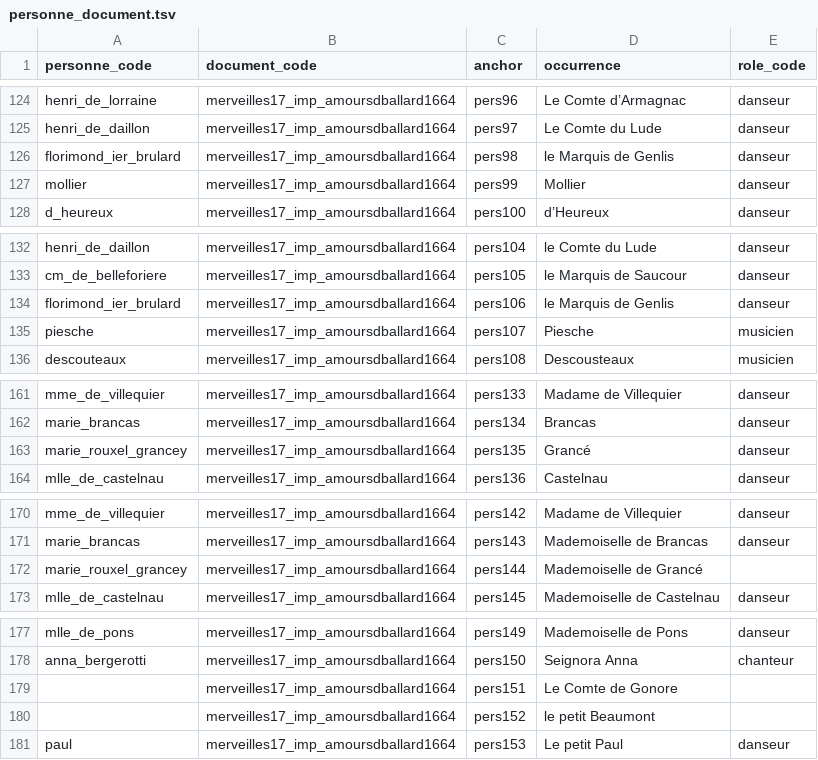
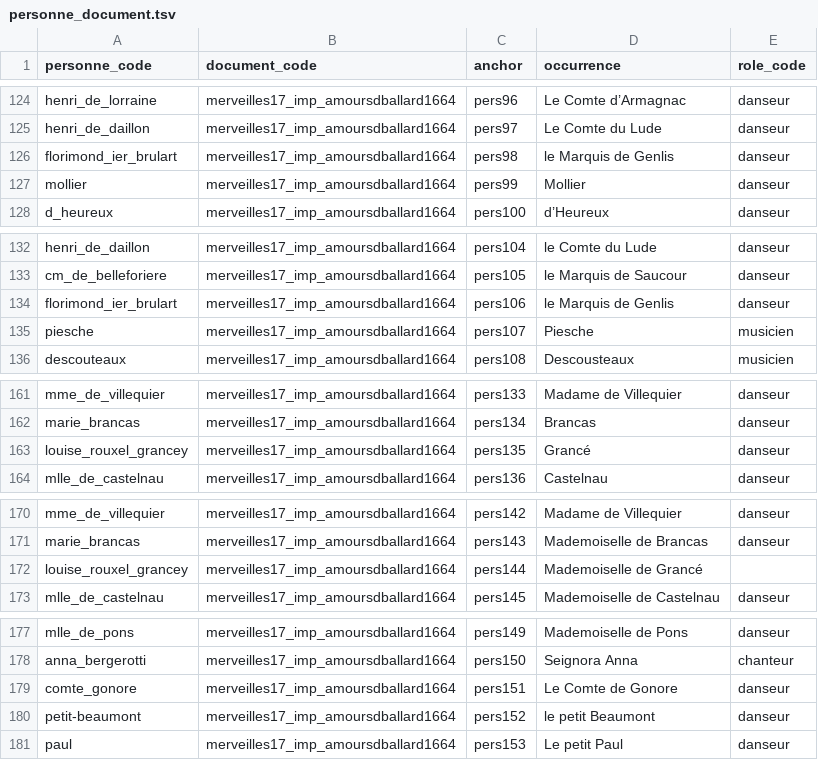
Before and after one commit to fetes17/merveilles17, a TSV file: site/data/personne_document.tsv, drawn as a sheet; only a part is shown, gaps mark what is left out; the diff covers the shown part only.

```diff
--- a/site/data/personne_document.tsv
+++ b/site/data/personne_document.tsv
@@ -125,3 +125,3 @@ henri_de_lorraine	merveilles17_imp_amoursdballard1664	pers96	Le Comte d’Armagn
 henri_de_daillon	merveilles17_imp_amoursdballard1664	pers97	Le Comte du Lude	danseur
-florimond_ier_brulard	merveilles17_imp_amoursdballard1664	pers98	le Marquis de Genlis	danseur
+florimond_ier_brulart	merveilles17_imp_amoursdballard1664	pers98	le Marquis de Genlis	danseur
 mollier	merveilles17_imp_amoursdballard1664	pers99	Mollier	danseur
@@ -133,3 +133,3 @@ henri_de_daillon	merveilles17_imp_amoursdballard1664	pers104	le Comte du Lude	da
 cm_de_belleforiere	merveilles17_imp_amoursdballard1664	pers105	le Marquis de Saucour	danseur
-florimond_ier_brulard	merveilles17_imp_amoursdballard1664	pers106	le Marquis de Genlis	danseur
+florimond_ier_brulart	merveilles17_imp_amoursdballard1664	pers106	le Marquis de Genlis	danseur
 piesche	merveilles17_imp_amoursdballard1664	pers107	Piesche	musicien
@@ -162,3 +162,3 @@ mme_de_villequier	merveilles17_imp_amoursdballard1664	pers133	Madame de Villequi
 marie_brancas	merveilles17_imp_amoursdballard1664	pers134	Brancas	danseur
-marie_rouxel_grancey	merveilles17_imp_amoursdballard1664	pers135	Grancé	danseur
+louise_rouxel_grancey	merveilles17_imp_amoursdballard1664	pers135	Grancé	danseur
 mlle_de_castelnau	merveilles17_imp_amoursdballard1664	pers136	Castelnau	danseur
@@ -171,3 +171,3 @@ mme_de_villequier	merveilles17_imp_amoursdballard1664	pers142	Madame de Villequi
 marie_brancas	merveilles17_imp_amoursdballard1664	pers143	Mademoiselle de Brancas	danseur
-marie_rouxel_grancey	merveilles17_imp_amoursdballard1664	pers144	Mademoiselle de Grancé	
+louise_rouxel_grancey	merveilles17_imp_amoursdballard1664	pers144	Mademoiselle de Grancé	
 mlle_de_castelnau	merveilles17_imp_amoursdballard1664	pers145	Mademoiselle de Castelnau	danseur
@@ -178,4 +178,4 @@ mlle_de_pons	merveilles17_imp_amoursdballard1664	pers149	Mademoiselle de Pons	da
 anna_bergerotti	merveilles17_imp_amoursdballard1664	pers150	Seignora Anna	chanteur
-	merveilles17_imp_amoursdballard1664	pers151	Le Comte de Gonore	
-	merveilles17_imp_amoursdballard1664	pers152	le petit Beaumont	
+comte_gonore	merveilles17_imp_amoursdballard1664	pers151	Le Comte de Gonore	danseur
+petit-beaumont	merveilles17_imp_amoursdballard1664	pers152	le petit Beaumont	danseur
 paul	merveilles17_imp_amoursdballard1664	pers153	Le petit Paul	danseur
```
Also changed, not shown: 1 edited cell elsewhere in this file, site/data/personne_orphelins.tsv, 8 other files.
